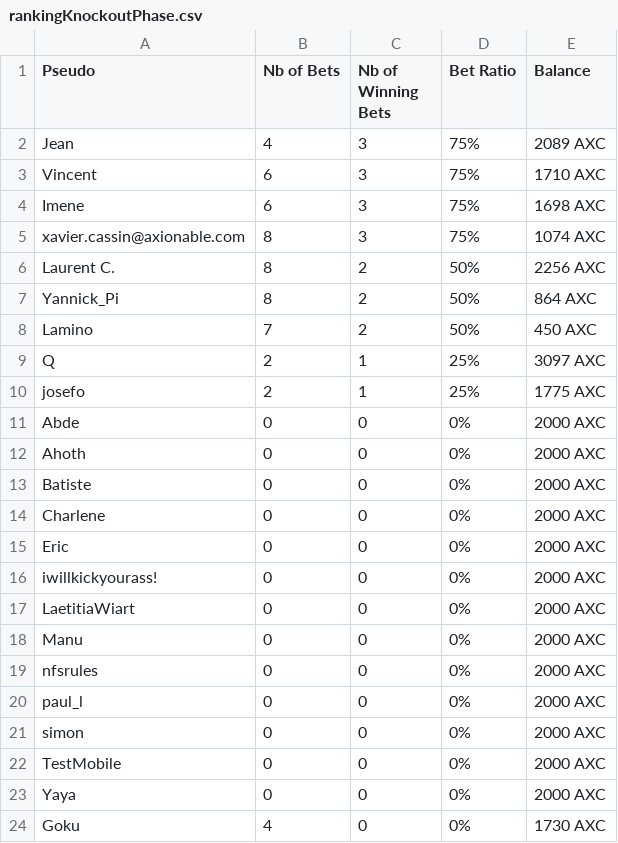
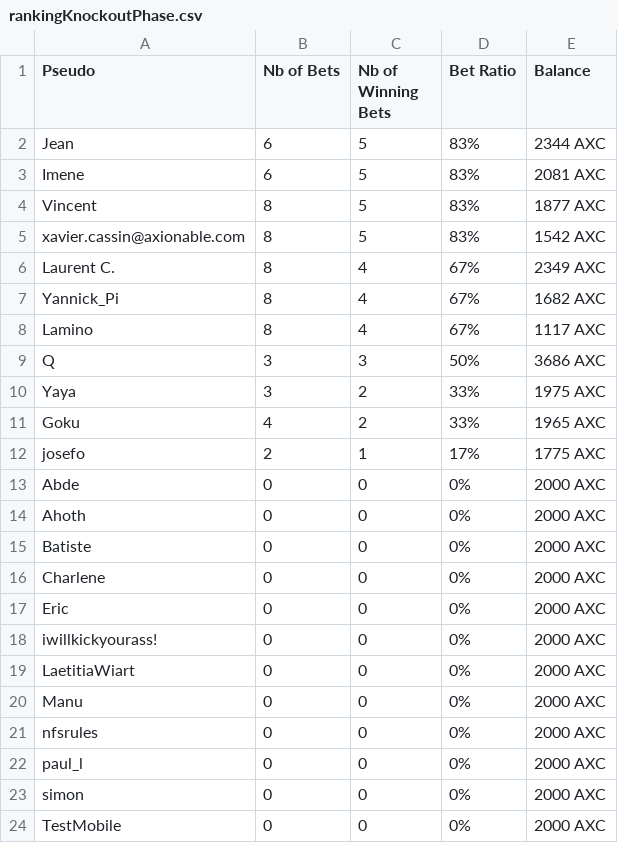
Before and after one commit to JCupe17/AxioChain, a CSV file: Dapp_AxioChain/rankingKnockoutPhase.csv, drawn as a sheet.

```diff
--- a/Dapp_AxioChain/rankingKnockoutPhase.csv
+++ b/Dapp_AxioChain/rankingKnockoutPhase.csv
@@ -1,11 +1,13 @@
 Pseudo;Nb of Bets;Nb of Winning Bets;Bet Ratio;Balance
-Jean;4;3;75%;2089 AXC
-Vincent;6;3;75%;1710 AXC
-Imene;6;3;75%;1698 AXC
-xavier.cassin@axionable.com;8;3;75%;1074 AXC
-Laurent C.;8;2;50%;2256 AXC
-Yannick_Pi;8;2;50%;864 AXC
-Lamino;7;2;50%;450 AXC
-Q;2;1;25%;3097 AXC
-josefo;2;1;25%;1775 AXC
+Jean;6;5;83%;2344 AXC
+Imene;6;5;83%;2081 AXC
+Vincent;8;5;83%;1877 AXC
+xavier.cassin@axionable.com;8;5;83%;1542 AXC
+Laurent C.;8;4;67%;2349 AXC
+Yannick_Pi;8;4;67%;1682 AXC
+Lamino;8;4;67%;1117 AXC
+Q;3;3;50%;3686 AXC
+Yaya;3;2;33%;1975 AXC
+Goku;4;2;33%;1965 AXC
+josefo;2;1;17%;1775 AXC
 Abde;0;0;0%;2000 AXC
@@ -22,3 +24 @@ simon;0;0;0%;2000 AXC
 TestMobile;0;0;0%;2000 AXC
-Yaya;0;0;0%;2000 AXC
-Goku;4;0;0%;1730 AXC
```
Also changed, not shown: 2 other files.
